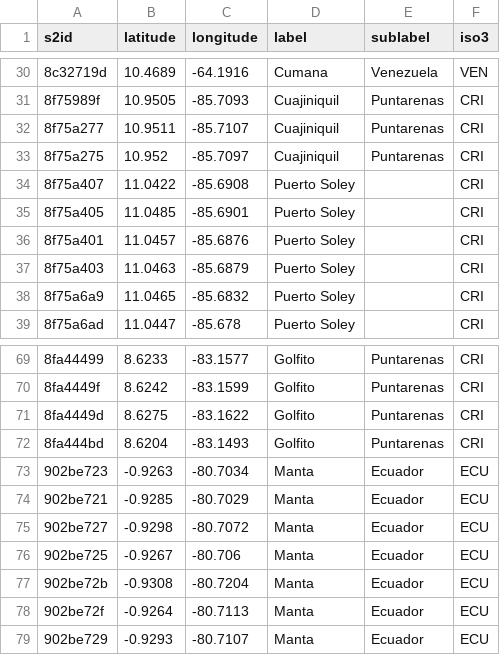
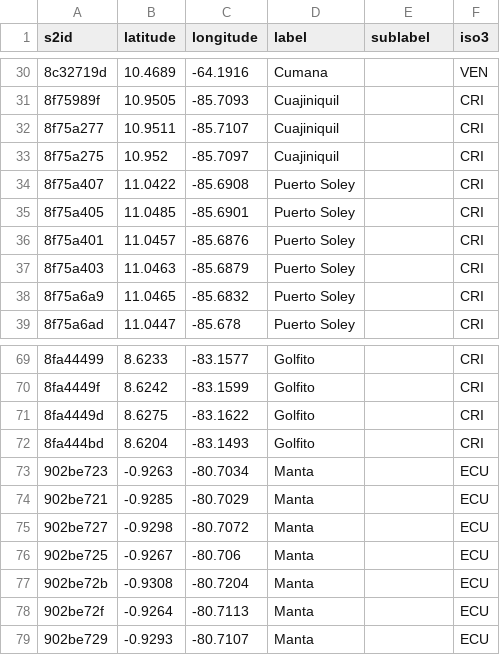
Before and after one commit to GlobalFishingWatch/pipe-anchorages, a CSV file: pipe_anchorages/data/port_lists/costa_rica_vms_overrides.csv, drawn as a sheet; only a part is shown, gaps mark what is left out; the diff covers the shown part only.

```diff
--- a/pipe_anchorages/data/port_lists/costa_rica_vms_overrides.csv
+++ b/pipe_anchorages/data/port_lists/costa_rica_vms_overrides.csv
@@ -30,5 +30,5 @@ s2id,latitude,longitude,label,sublabel,iso3
-8c32719d,10.4689,-64.1916,Cumana,Venezuela,VEN
-8f75989f,10.9505,-85.7093,Cuajiniquil,Puntarenas,CRI
-8f75a277,10.9511,-85.7107,Cuajiniquil,Puntarenas,CRI
-8f75a275,10.952,-85.7097,Cuajiniquil,Puntarenas,CRI
+8c32719d,10.4689,-64.1916,Cumana,,VEN
+8f75989f,10.9505,-85.7093,Cuajiniquil,,CRI
+8f75a277,10.9511,-85.7107,Cuajiniquil,,CRI
+8f75a275,10.952,-85.7097,Cuajiniquil,,CRI
 8f75a407,11.0422,-85.6908,Puerto Soley,,CRI
@@ -69,11 +69,11 @@ s2id,latitude,longitude,label,sublabel,iso3
-8fa44499,8.6233,-83.1577,Golfito,Puntarenas,CRI
-8fa4449f,8.6242,-83.1599,Golfito,Puntarenas,CRI
-8fa4449d,8.6275,-83.1622,Golfito,Puntarenas,CRI
-8fa444bd,8.6204,-83.1493,Golfito,Puntarenas,CRI
-902be723,-0.9263,-80.7034,Manta,Ecuador,ECU
-902be721,-0.9285,-80.7029,Manta,Ecuador,ECU
-902be727,-0.9298,-80.7072,Manta,Ecuador,ECU
-902be725,-0.9267,-80.706,Manta,Ecuador,ECU
-902be72b,-0.9308,-80.7204,Manta,Ecuador,ECU
-902be72f,-0.9264,-80.7113,Manta,Ecuador,ECU
-902be729,-0.9293,-80.7107,Manta,Ecuador,ECU
+8fa44499,8.6233,-83.1577,Golfito,,CRI
+8fa4449f,8.6242,-83.1599,Golfito,,CRI
+8fa4449d,8.6275,-83.1622,Golfito,,CRI
+8fa444bd,8.6204,-83.1493,Golfito,,CRI
+902be723,-0.9263,-80.7034,Manta,,ECU
+902be721,-0.9285,-80.7029,Manta,,ECU
+902be727,-0.9298,-80.7072,Manta,,ECU
+902be725,-0.9267,-80.706,Manta,,ECU
+902be72b,-0.9308,-80.7204,Manta,,ECU
+902be72f,-0.9264,-80.7113,Manta,,ECU
+902be729,-0.9293,-80.7107,Manta,,ECU
```
Also changed, not shown: 51 edited cells elsewhere in this file, pipe_anchorages/data/port_lists/ecuador_vms_overrides.csv, pipe_anchorages/data/port_lists/panama_vms_overrides.csv, 6 other files.
